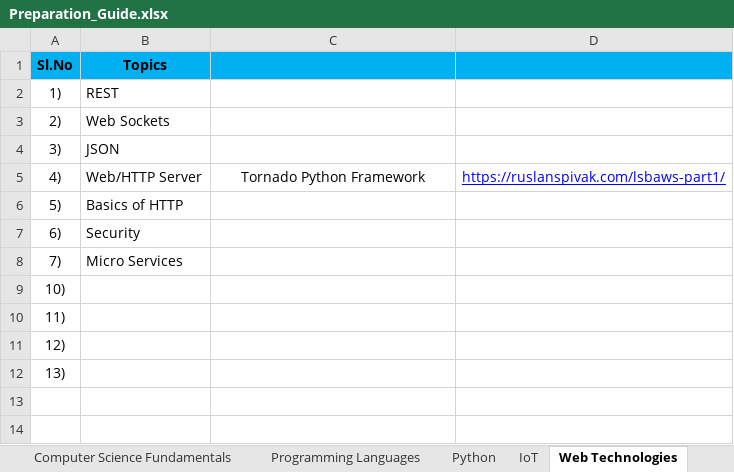
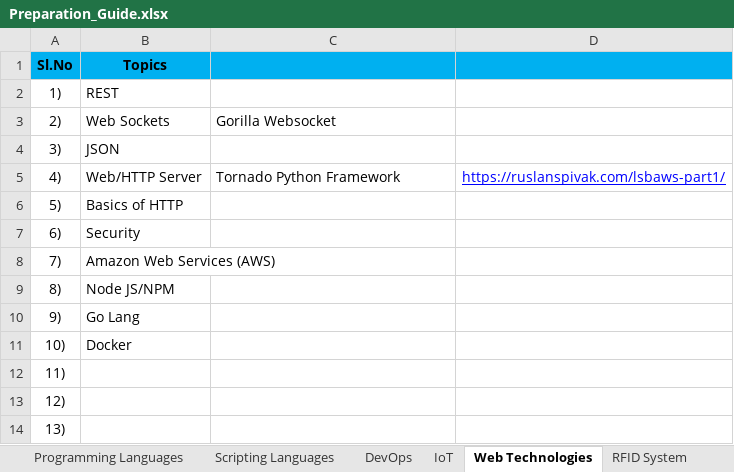
Before and after one commit to devprocha/MyJava, an Excel workbook: docs/Preparation_Guide.xlsx, sheet Web Technologies, drawn as a sheet; values as stored, in another font and other column widths than the file's, no borders; addresses are those after the commit; the diff names each change by its address in the sheet, - before the commit and + after, or states it on an @@ line.

```diff
--- a/docs/Preparation_Guide.xlsx (sheet Web Technologies)
+++ b/docs/Preparation_Guide.xlsx (sheet Web Technologies)
-sheet tab: Python
+sheet tab: Scripting Languages
+sheet tab: RFID System
-C3: (empty)
+C3: Gorilla Websocket
-C5 alignment: center
+C5 alignment: left
-B8 (Topics): Micro Services
+B8 (Topics): Amazon Web Services (AWS)
+row 9: 8) | Node JS/NPM
+row 10: 9) | Go Lang
-B11 (Topics): (empty)
+B11 (Topics): Docker
```
Also changed, not shown: sheet DevOps, sheet Scripting Languages, sheet Topics, sheet Design & Architecture, sheet Programming Languages, other sheet tabs.
